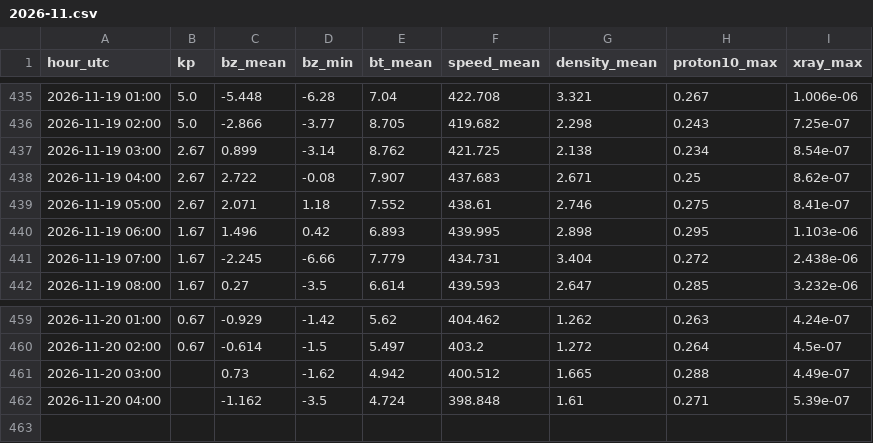
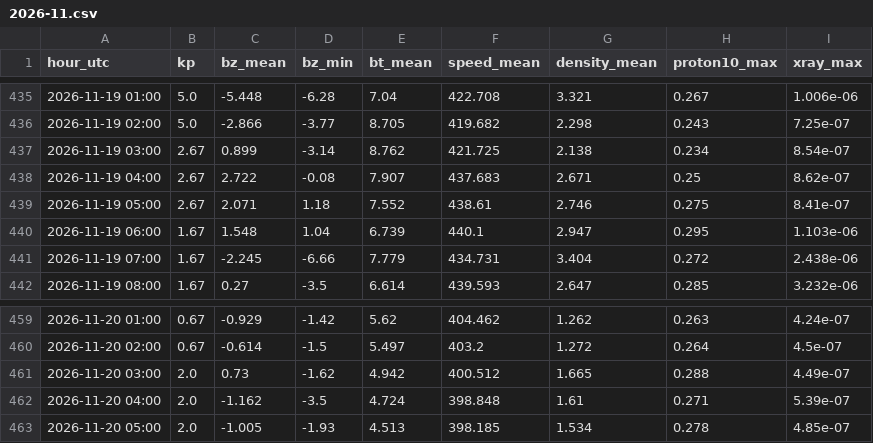
Before and after one commit to ja1bbe/propagation, a CSV file: data/spacewx/2026-11.csv, drawn as a sheet; only a part is shown, gaps mark what is left out.

```diff
--- a/data/spacewx/2026-11.csv
+++ b/data/spacewx/2026-11.csv
@@ -439,3 +439,3 @@ hour_utc,kp,bz_mean,bz_min,bt_mean,speed_mean,density_mean,proton10_max,xray_max
 2026-11-19 05:00,2.67,2.071,1.18,7.552,438.61,2.746,0.275,8.41e-07
-2026-11-19 06:00,1.67,1.496,0.42,6.893,439.995,2.898,0.295,1.103e-06
+2026-11-19 06:00,1.67,1.548,1.04,6.739,440.1,2.947,0.295,1.103e-06
 2026-11-19 07:00,1.67,-2.245,-6.66,7.779,434.731,3.404,0.272,2.438e-06
@@ -460,3 +460,4 @@ hour_utc,kp,bz_mean,bz_min,bt_mean,speed_mean,density_mean,proton10_max,xray_max
 2026-11-20 02:00,0.67,-0.614,-1.5,5.497,403.2,1.272,0.264,4.5e-07
-2026-11-20 03:00,,0.73,-1.62,4.942,400.512,1.665,0.288,4.49e-07
-2026-11-20 04:00,,-1.162,-3.5,4.724,398.848,1.61,0.271,5.39e-07
+2026-11-20 03:00,2.0,0.73,-1.62,4.942,400.512,1.665,0.288,4.49e-07
+2026-11-20 04:00,2.0,-1.162,-3.5,4.724,398.848,1.61,0.271,5.39e-07
+2026-11-20 05:00,2.0,-1.005,-1.93,4.513,398.185,1.534,0.278,4.85e-07
```
Also changed, not shown: data/samples_v2.csv, 3 other files.
